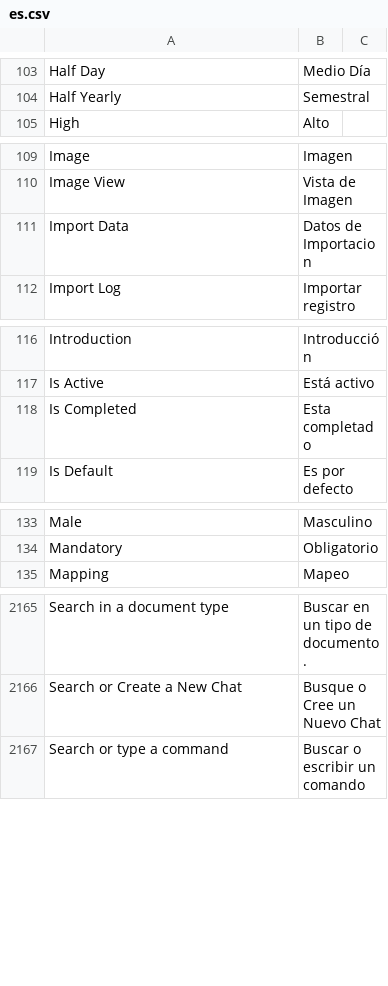
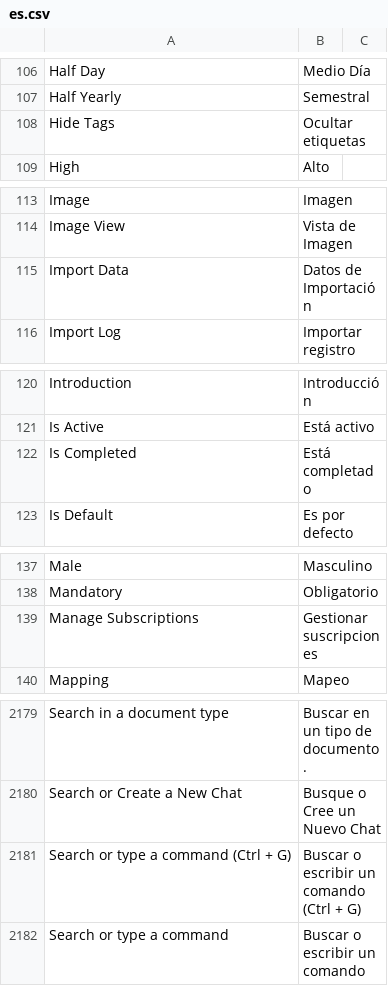
Before and after one commit to experiments001/frappe-sqlite, a CSV file: frappe/translations/es.csv, drawn as a sheet; only a part is shown, gaps mark what is left out; the diff covers the shown part only.

```diff
--- a/frappe/translations/es.csv
+++ b/frappe/translations/es.csv
@@ -104,2 +107,3 @@ Half Day,Medio Día,
 Half Yearly,Semestral,
+Hide Tags,Ocultar etiquetas,
 High,Alto,
@@ -110,3 +114,3 @@ Image,Imagen,
 Image View,Vista de Imagen,
-Import Data,Datos de Importacion,
+Import Data,Datos de Importación,
 Import Log,Importar registro,
@@ -117,3 +121,3 @@ Introduction,Introducción,
 Is Active,Está activo,
-Is Completed,Esta completado,
+Is Completed,Está completado,
 Is Default,Es por defecto,
@@ -134,2 +138,3 @@ Male,Masculino,
 Mandatory,Obligatorio,
+Manage Subscriptions,Gestionar suscripciones,
 Mapping,Mapeo,
@@ -2166,2 +2180,3 @@ Search in a document type,Buscar en un tipo de documento.,
 Search or Create a New Chat,Busque o Cree un Nuevo Chat,
+Search or type a command (Ctrl + G),Buscar o escribir un comando (Ctrl + G),
 Search or type a command,Buscar o escribir un comando,
```
Also changed, not shown: 12 added rows and 4 edited cells elsewhere in this file.
